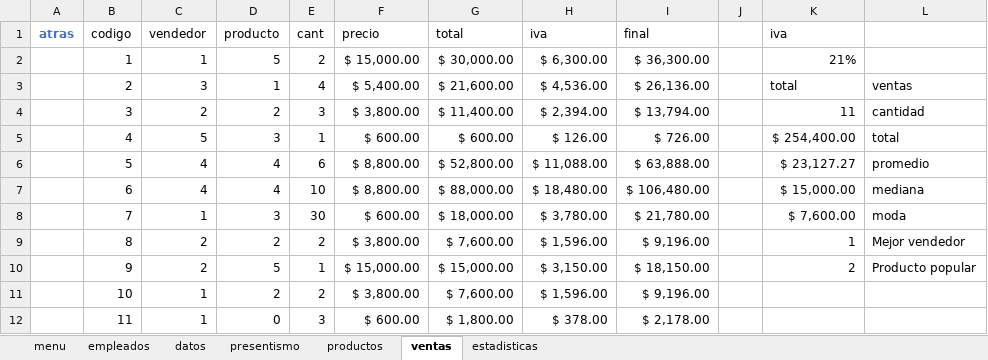
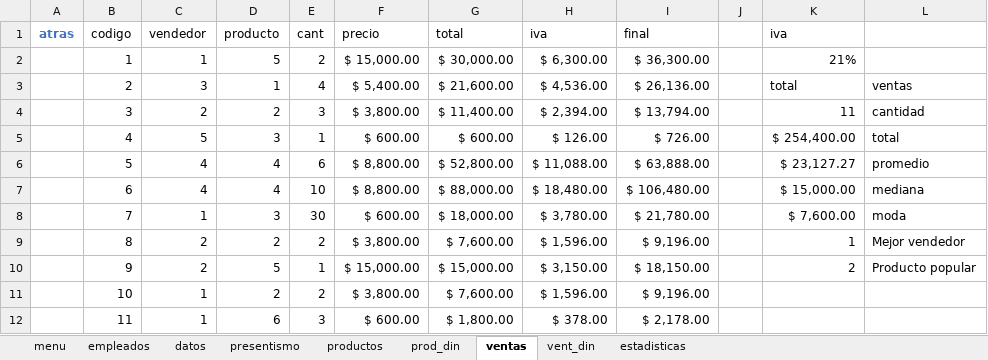
Before and after one commit to C215714N/EducacionIT, an Excel workbook: empresa.xlsx, sheet ventas, drawn as a sheet; values as stored, in another font and other column widths than the file's, no borders; charts and pictures and conditional formats and table styles not drawn; the diff names each change by its address in the sheet, - before the commit and + after, or states it on an @@ line.

```diff
--- a/empresa.xlsx (sheet ventas)
+++ b/empresa.xlsx (sheet ventas)
+sheet tab: prod_din
+sheet tab: vent_din
-D12 (producto): 0
+D12 (producto): 6
```
Also changed, not shown: sheet productos, sheet datos, charts or pictures.
